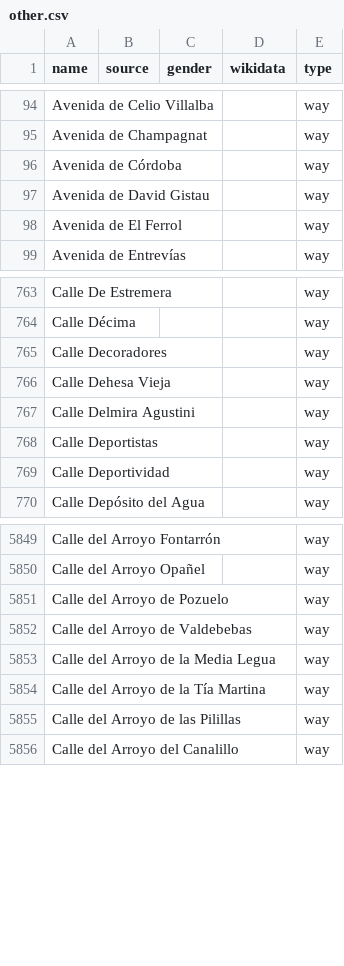
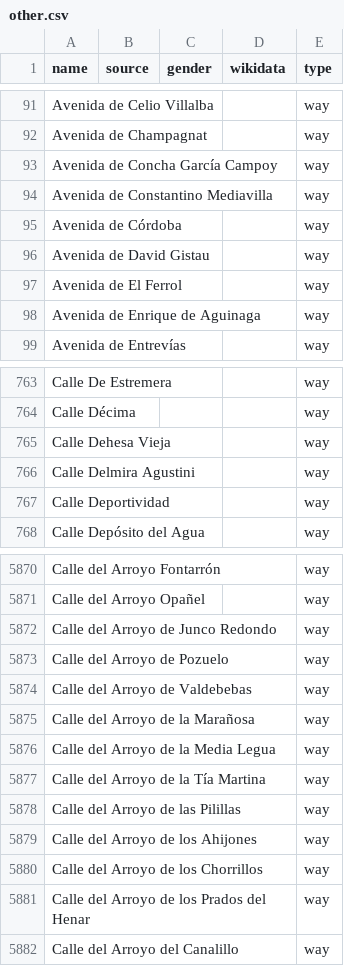
Before and after one commit to EqualStreetNames/equalstreetnames-madrid, a CSV file: data/other.csv, drawn as a sheet; only a part is shown, gaps mark what is left out; removed rows and columns are numbered as before the commit, all else as after; the diff covers the shown part only; the diff names each change by its address in the sheet, - before the commit and + after, or states it on an @@ line.

```diff
--- a/data/other.csv
+++ b/data/other.csv
+row 93: Avenida de Concha García Campoy |  |  |  | way
+row 94: Avenida de Constantino Mediavilla |  |  |  | way
+row 98: Avenida de Enrique de Aguinaga |  |  |  | way
-row 765: Calle Decoradores |  |  |  | way
-row 768: Calle Deportistas |  |  |  | way
+row 5872: Calle del Arroyo de Junco Redondo |  |  |  | way
+row 5875: Calle del Arroyo de la Marañosa |  |  |  | way
+row 5879: Calle del Arroyo de los Ahijones |  |  |  | way
+row 5880: Calle del Arroyo de los Chorrillos |  |  |  | way
+row 5881: Calle del Arroyo de los Prados del Henar |  |  |  | way
```
Also changed, not shown: 57 added rows, 28 removed rows and 1 edited cell elsewhere in this file, data/gender.csv, 4 other files.
